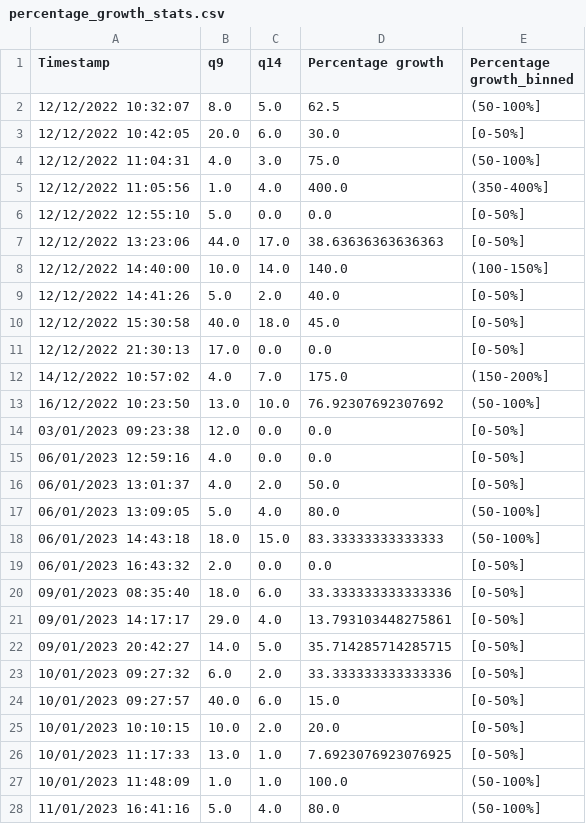
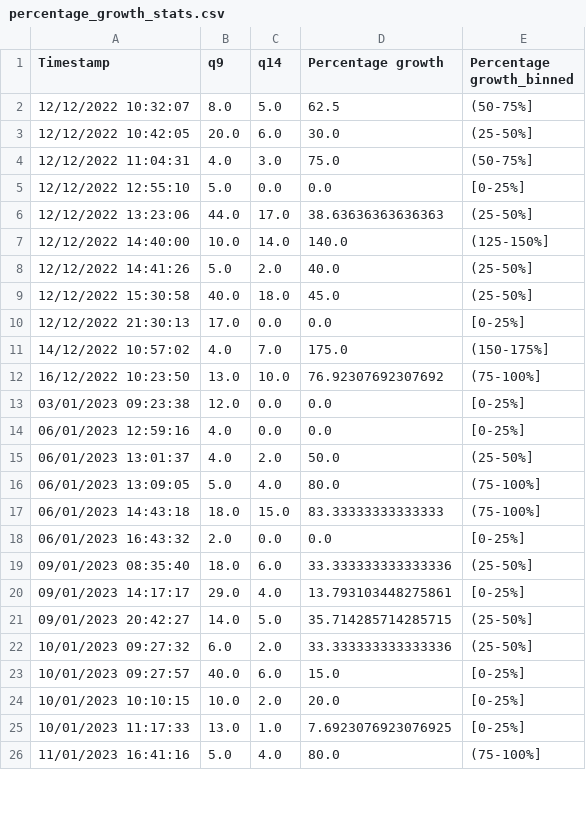
Before and after one commit to softwaresaved/RSE-Group-Leaders-Survey-2023_Python, a CSV file: data/processed/percentage_growth_stats.csv, drawn as a sheet; only a part is shown; the diff covers the shown part only.

```diff
--- a/data/processed/percentage_growth_stats.csv
+++ b/data/processed/percentage_growth_stats.csv
@@ -1,28 +1,26 @@
 Timestamp,q9,q14,Percentage growth,Percentage growth_binned
-12/12/2022 10:32:07,8.0,5.0,62.5,(50-100%]
-12/12/2022 10:42:05,20.0,6.0,30.0,[0-50%]
-12/12/2022 11:04:31,4.0,3.0,75.0,(50-100%]
-12/12/2022 11:05:56,1.0,4.0,400.0,(350-400%]
-12/12/2022 12:55:10,5.0,0.0,0.0,[0-50%]
-12/12/2022 13:23:06,44.0,17.0,38.63636363636363,[0-50%]
-12/12/2022 14:40:00,10.0,14.0,140.0,(100-150%]
-12/12/2022 14:41:26,5.0,2.0,40.0,[0-50%]
-12/12/2022 15:30:58,40.0,18.0,45.0,[0-50%]
-12/12/2022 21:30:13,17.0,0.0,0.0,[0-50%]
-14/12/2022 10:57:02,4.0,7.0,175.0,(150-200%]
-16/12/2022 10:23:50,13.0,10.0,76.92307692307692,(50-100%]
-03/01/2023 09:23:38,12.0,0.0,0.0,[0-50%]
-06/01/2023 12:59:16,4.0,0.0,0.0,[0-50%]
-06/01/2023 13:01:37,4.0,2.0,50.0,[0-50%]
-06/01/2023 13:09:05,5.0,4.0,80.0,(50-100%]
-06/01/2023 14:43:18,18.0,15.0,83.33333333333333,(50-100%]
-06/01/2023 16:43:32,2.0,0.0,0.0,[0-50%]
-09/01/2023 08:35:40,18.0,6.0,33.333333333333336,[0-50%]
-09/01/2023 14:17:17,29.0,4.0,13.793103448275861,[0-50%]
-09/01/2023 20:42:27,14.0,5.0,35.714285714285715,[0-50%]
-10/01/2023 09:27:32,6.0,2.0,33.333333333333336,[0-50%]
-10/01/2023 09:27:57,40.0,6.0,15.0,[0-50%]
-10/01/2023 10:10:15,10.0,2.0,20.0,[0-50%]
-10/01/2023 11:17:33,13.0,1.0,7.6923076923076925,[0-50%]
-10/01/2023 11:48:09,1.0,1.0,100.0,(50-100%]
-11/01/2023 16:41:16,5.0,4.0,80.0,(50-100%]
+12/12/2022 10:32:07,8.0,5.0,62.5,(50-75%]
+12/12/2022 10:42:05,20.0,6.0,30.0,(25-50%]
+12/12/2022 11:04:31,4.0,3.0,75.0,(50-75%]
+12/12/2022 12:55:10,5.0,0.0,0.0,[0-25%]
+12/12/2022 13:23:06,44.0,17.0,38.63636363636363,(25-50%]
+12/12/2022 14:40:00,10.0,14.0,140.0,(125-150%]
+12/12/2022 14:41:26,5.0,2.0,40.0,(25-50%]
+12/12/2022 15:30:58,40.0,18.0,45.0,(25-50%]
+12/12/2022 21:30:13,17.0,0.0,0.0,[0-25%]
+14/12/2022 10:57:02,4.0,7.0,175.0,(150-175%]
+16/12/2022 10:23:50,13.0,10.0,76.92307692307692,(75-100%]
+03/01/2023 09:23:38,12.0,0.0,0.0,[0-25%]
+06/01/2023 12:59:16,4.0,0.0,0.0,[0-25%]
+06/01/2023 13:01:37,4.0,2.0,50.0,(25-50%]
+06/01/2023 13:09:05,5.0,4.0,80.0,(75-100%]
+06/01/2023 14:43:18,18.0,15.0,83.33333333333333,(75-100%]
+06/01/2023 16:43:32,2.0,0.0,0.0,[0-25%]
+09/01/2023 08:35:40,18.0,6.0,33.333333333333336,(25-50%]
+09/01/2023 14:17:17,29.0,4.0,13.793103448275861,[0-25%]
+09/01/2023 20:42:27,14.0,5.0,35.714285714285715,(25-50%]
+10/01/2023 09:27:32,6.0,2.0,33.333333333333336,(25-50%]
+10/01/2023 09:27:57,40.0,6.0,15.0,[0-25%]
+10/01/2023 10:10:15,10.0,2.0,20.0,[0-25%]
+10/01/2023 11:17:33,13.0,1.0,7.6923076923076925,[0-25%]
+11/01/2023 16:41:16,5.0,4.0,80.0,(75-100%]
```
Also changed, not shown: 1 removed row and 7 edited cells elsewhere in this file, data/processed/roles_stats.csv, 8 other files.
